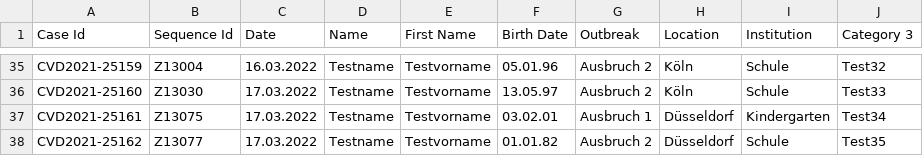
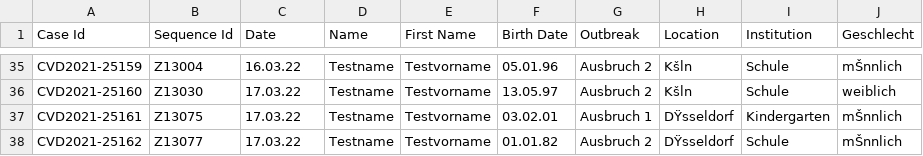
Before and after one commit to DiltheyLab/GENTRAIN, a CSV file: frontend/src/data/gentrain_cases.csv, drawn as a sheet; only a part is shown, gaps mark what is left out; the diff covers the shown part only; the diff names each change by its address in the sheet, - before the commit and + after, or states it on an @@ line.

```diff
--- a/frontend/src/data/gentrain_cases.csv
+++ b/frontend/src/data/gentrain_cases.csv
-J1: Category 3
+J1: Geschlecht
-C35 (Date): 16.03.2022
+C35 (Date): 16.03.22
-H35:H36 (Location): Köln
+H35:H36 (Location): Kšln
-J35 (Geschlecht): Test32
+J35 (Geschlecht): mŠnnlich
-C36:C38 (Date): 17.03.2022
+C36:C38 (Date): 17.03.22
-J36 (Geschlecht): Test33
+J36 (Geschlecht): weiblich
-H37:H38 (Location): Düsseldorf
+H37:H38 (Location): DŸsseldorf
-J37 (Geschlecht): Test34
+J37 (Geschlecht): mŠnnlich
-J38 (Geschlecht): Test35
+J38 (Geschlecht): mŠnnlich
```
Also changed, not shown: 108 edited cells elsewhere in this file, 3 other files.
